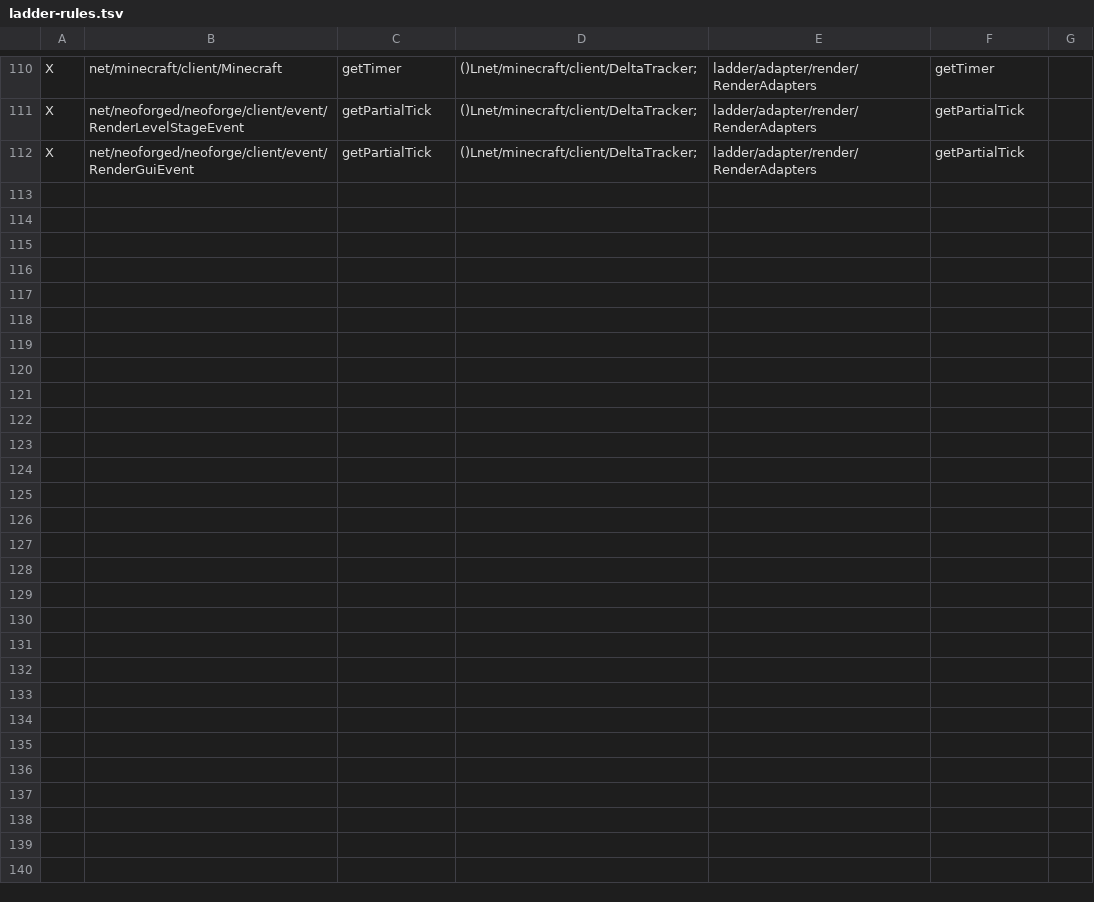
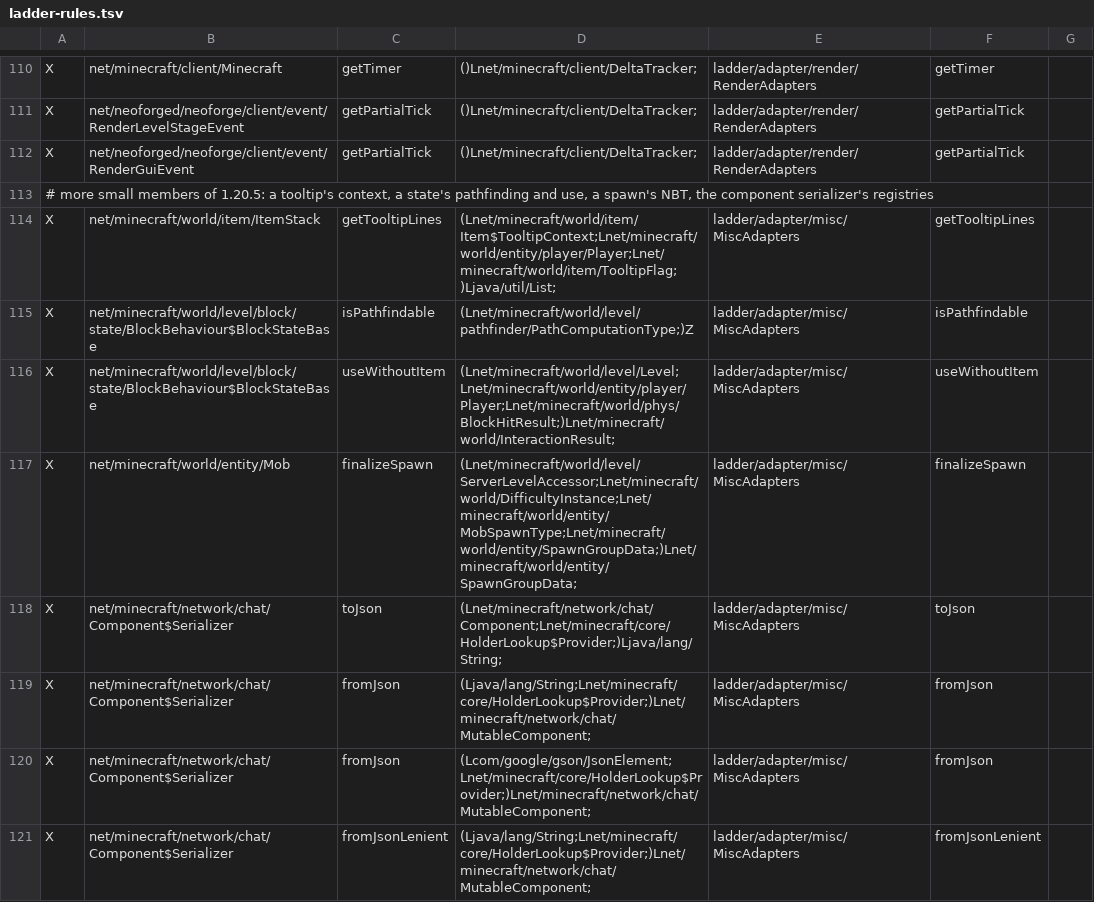
Before and after one commit to Xponer2/translator, a TSV file: next/adapters_1_20_4/src/main/resources/ladder-rules.tsv, drawn as a sheet; only a part is shown, gaps mark what is left out.

Commit message:
next/: vertex adapters per builder and in format order, DeltaTracker deltas, Mixin versions; 38 of 300 mods convert clean

```diff
--- a/next/adapters_1_20_4/src/main/resources/ladder-rules.tsv
+++ b/next/adapters_1_20_4/src/main/resources/ladder-rules.tsv
@@ -112 +112,10 @@ X	net/neoforged/neoforge/client/event/RenderLevelStageEvent	getPartialTick	()Lne
 X	net/neoforged/neoforge/client/event/RenderGuiEvent	getPartialTick	()Lnet/minecraft/client/DeltaTracker;	ladder/adapter/render/RenderAdapters	getPartialTick
+# more small members of 1.20.5: a tooltip's context, a state's pathfinding and use, a spawn's NBT, the component serializer's registries
+X	net/minecraft/world/item/ItemStack	getTooltipLines	(Lnet/minecraft/world/item/Item$TooltipContext;Lnet/minecraft/world/entity/player/Player;Lnet/minecraft/world/item/TooltipFlag;)Ljava/util/List;	ladder/adapter/misc/MiscAdapters	getTooltipLines
+X	net/minecraft/world/level/block/state/BlockBehaviour$BlockStateBase	isPathfindable	(Lnet/minecraft/world/level/pathfinder/PathComputationType;)Z	ladder/adapter/misc/MiscAdapters	isPathfindable
+X	net/minecraft/world/level/block/state/BlockBehaviour$BlockStateBase	useWithoutItem	(Lnet/minecraft/world/level/Level;Lnet/minecraft/world/entity/player/Player;Lnet/minecraft/world/phys/BlockHitResult;)Lnet/minecraft/world/InteractionResult;	ladder/adapter/misc/MiscAdapters	useWithoutItem
+X	net/minecraft/world/entity/Mob	finalizeSpawn	(Lnet/minecraft/world/level/ServerLevelAccessor;Lnet/minecraft/world/DifficultyInstance;Lnet/minecraft/world/entity/MobSpawnType;Lnet/minecraft/world/entity/SpawnGroupData;)Lnet/minecraft/world/entity/SpawnGroupData;	ladder/adapter/misc/MiscAdapters	finalizeSpawn
+X	net/minecraft/network/chat/Component$Serializer	toJson	(Lnet/minecraft/network/chat/Component;Lnet/minecraft/core/HolderLookup$Provider;)Ljava/lang/String;	ladder/adapter/misc/MiscAdapters	toJson
+X	net/minecraft/network/chat/Component$Serializer	fromJson	(Ljava/lang/String;Lnet/minecraft/core/HolderLookup$Provider;)Lnet/minecraft/network/chat/MutableComponent;	ladder/adapter/misc/MiscAdapters	fromJson
+X	net/minecraft/network/chat/Component$Serializer	fromJson	(Lcom/google/gson/JsonElement;Lnet/minecraft/core/HolderLookup$Provider;)Lnet/minecraft/network/chat/MutableComponent;	ladder/adapter/misc/MiscAdapters	fromJson
+X	net/minecraft/network/chat/Component$Serializer	fromJsonLenient	(Ljava/lang/String;Lnet/minecraft/core/HolderLookup$Provider;)Lnet/minecraft/network/chat/MutableComponent;	ladder/adapter/misc/MiscAdapters	fromJsonLenient
```
Also changed, not shown: 9 other files.
